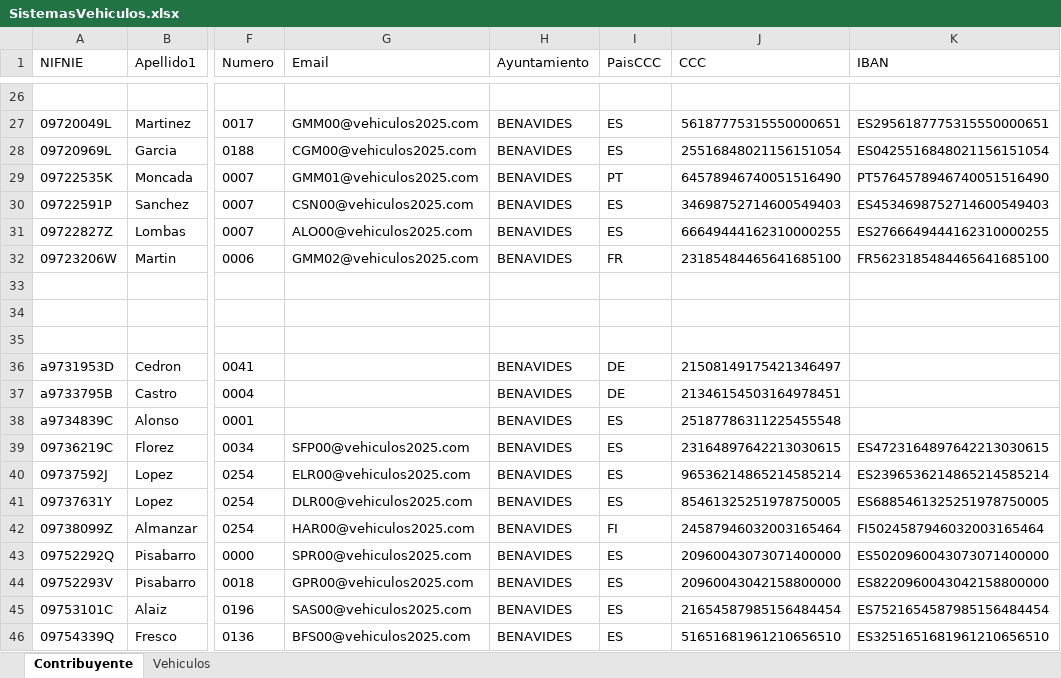
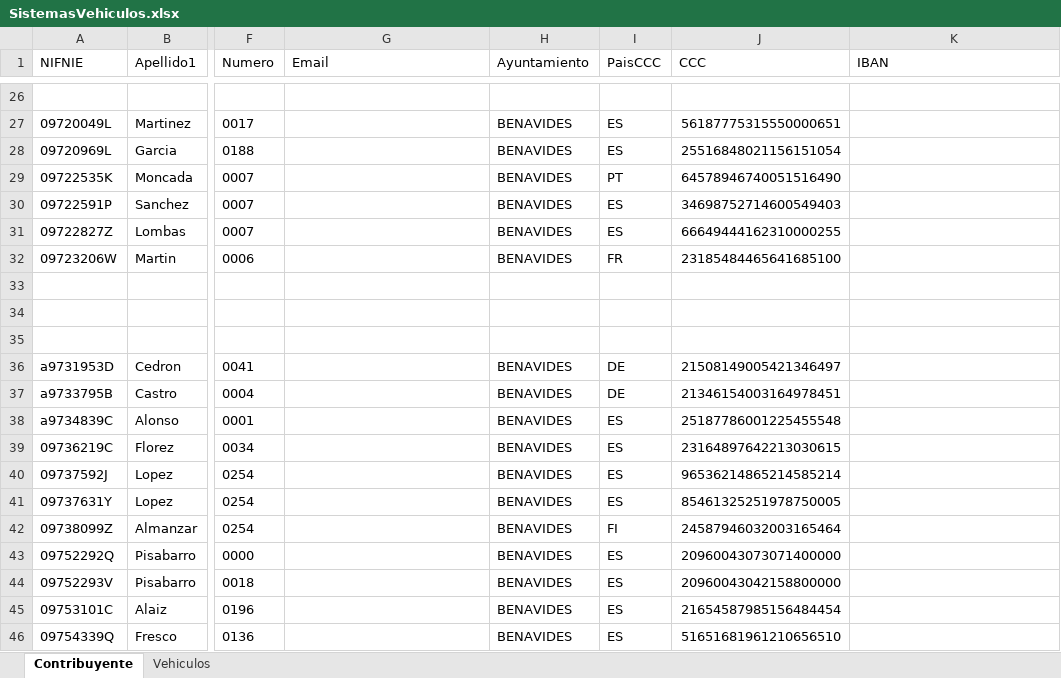
Before and after one commit to dalcoa00/IVTM, an Excel workbook: resources/SistemasVehiculos.xlsx, sheet Contribuyente, drawn as a sheet; only a part is shown, gaps mark what is left out; values as stored, in another font and other column widths than the file's, no borders; the diff covers the shown part only; the diff names each change by its address in the sheet, - before the commit and + after, or states it on an @@ line.

Commit message:
idVehiculo (idFila)) implementado y archivos "resources" vacíos para facilitar las pruebas

```diff
--- a/resources/SistemasVehiculos.xlsx (sheet Contribuyente)
+++ b/resources/SistemasVehiculos.xlsx (sheet Contribuyente)
-G27 (Email): GMM00@vehiculos2025.com
+G27 (Email): (empty)
-K27 (IBAN): ES2956187775315550000651
+K27 (IBAN): (empty)
-G28 (Email): CGM00@vehiculos2025.com
+G28 (Email): (empty)
-K28 (IBAN): ES0425516848021156151054
+K28 (IBAN): (empty)
-G29 (Email): GMM01@vehiculos2025.com
+G29 (Email): (empty)
-K29 (IBAN): PT5764578946740051516490
+K29 (IBAN): (empty)
-G30 (Email): CSN00@vehiculos2025.com
+G30 (Email): (empty)
-K30 (IBAN): ES4534698752714600549403
+K30 (IBAN): (empty)
-G31 (Email): ALO00@vehiculos2025.com
+G31 (Email): (empty)
-K31 (IBAN): ES2766649444162310000255
+K31 (IBAN): (empty)
-G32 (Email): GMM02@vehiculos2025.com
+G32 (Email): (empty)
-K32 (IBAN): FR5623185484465641685100
+K32 (IBAN): (empty)
-J36 (CCC): 21508149175421346497
+J36 (CCC): 21508149005421346497
-J37 (CCC): 21346154503164978451
+J37 (CCC): 21346154003164978451
-J38 (CCC): 25187786311225455548
+J38 (CCC): 25187786001225455548
-G39 (Email): SFP00@vehiculos2025.com
+G39 (Email): (empty)
-K39 (IBAN): ES4723164897642213030615
+K39 (IBAN): (empty)
-G40 (Email): ELR00@vehiculos2025.com
+G40 (Email): (empty)
-K40 (IBAN): ES2396536214865214585214
+K40 (IBAN): (empty)
-G41 (Email): DLR00@vehiculos2025.com
+G41 (Email): (empty)
-K41 (IBAN): ES6885461325251978750005
+K41 (IBAN): (empty)
-G42 (Email): HAR00@vehiculos2025.com
+G42 (Email): (empty)
-K42 (IBAN): FI5024587946032003165464
+K42 (IBAN): (empty)
-G43 (Email): SPR00@vehiculos2025.com
+G43 (Email): (empty)
-K43 (IBAN): ES5020960043073071400000
+K43 (IBAN): (empty)
-G44 (Email): GPR00@vehiculos2025.com
+G44 (Email): (empty)
-K44 (IBAN): ES8220960043042158800000
+K44 (IBAN): (empty)
-G45 (Email): SAS00@vehiculos2025.com
+G45 (Email): (empty)
-K45 (IBAN): ES7521654587985156484454
+K45 (IBAN): (empty)
-G46 (Email): BFS00@vehiculos2025.com
+G46 (Email): (empty)
-K46 (IBAN): ES3251651681961210656510
+K46 (IBAN): (empty)
```
Also changed, not shown: 169 edited cells elsewhere in this sheet, 7 other files.
